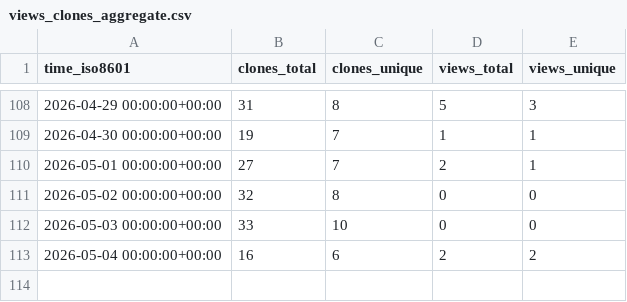
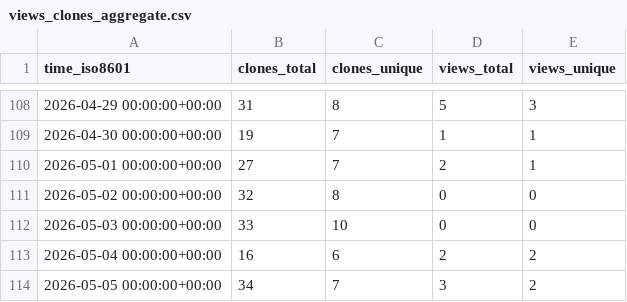
Before and after one commit to coonwg1/ezscore, a CSV file: coonwg1/ezscore/ghrs-data/views_clones_aggregate.csv, drawn as a sheet; only a part is shown, gaps mark what is left out; the diff names each change by its address in the sheet, - before the commit and + after, or states it on an @@ line.

```diff
--- a/coonwg1/ezscore/ghrs-data/views_clones_aggregate.csv
+++ b/coonwg1/ezscore/ghrs-data/views_clones_aggregate.csv
+row 114: 2026-05-05 00:00:00+00:00 | 34 | 7 | 3 | 2
```
Also changed, not shown: 1 other file.
